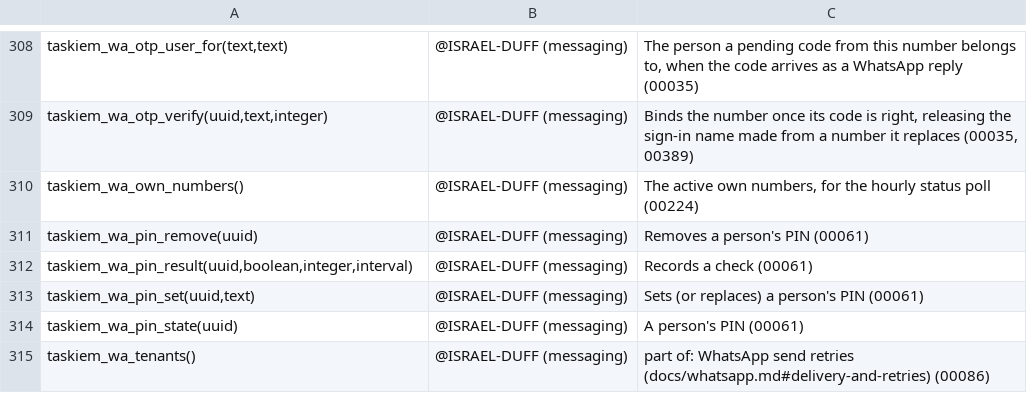
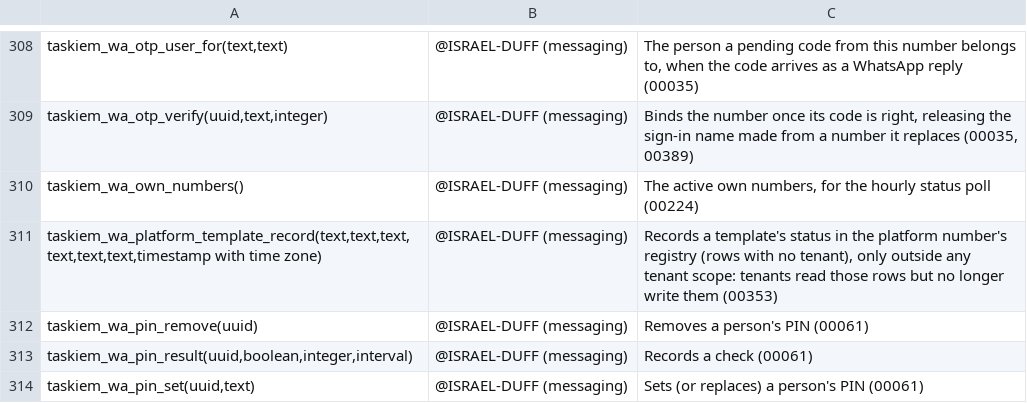
Before and after one commit to ISRAEL-DUFF/taskiem, a TSV file: engine/db/definers.tsv, drawn as a sheet; only a part is shown, gaps mark what is left out; the shorter side is filled out with more unchanged rows; the diff names each change by its address in the sheet, - before the commit and + after, or states it on an @@ line.

```diff
--- a/engine/db/definers.tsv
+++ b/engine/db/definers.tsv
+row 311: taskiem_wa_platform_template_record(text,text,text,text,text,text,timestamp with time zone) | @ISRAEL-DUFF (messaging) | Records a template's status in the platform number's registry (rows with no tenant), only outside any tenant scope: tenants read those rows but no longer write them (00353)
```
Also changed, not shown: 9 other files.
